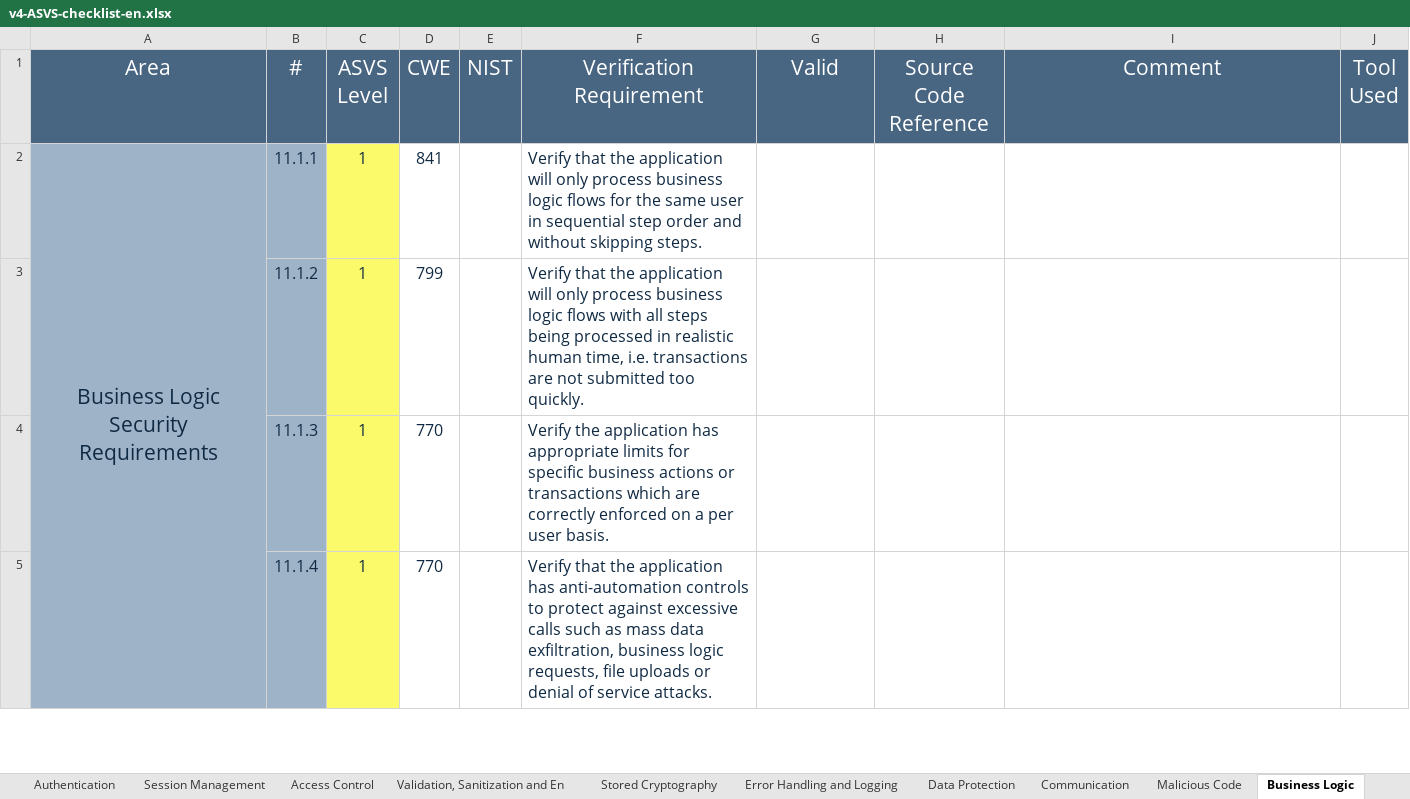
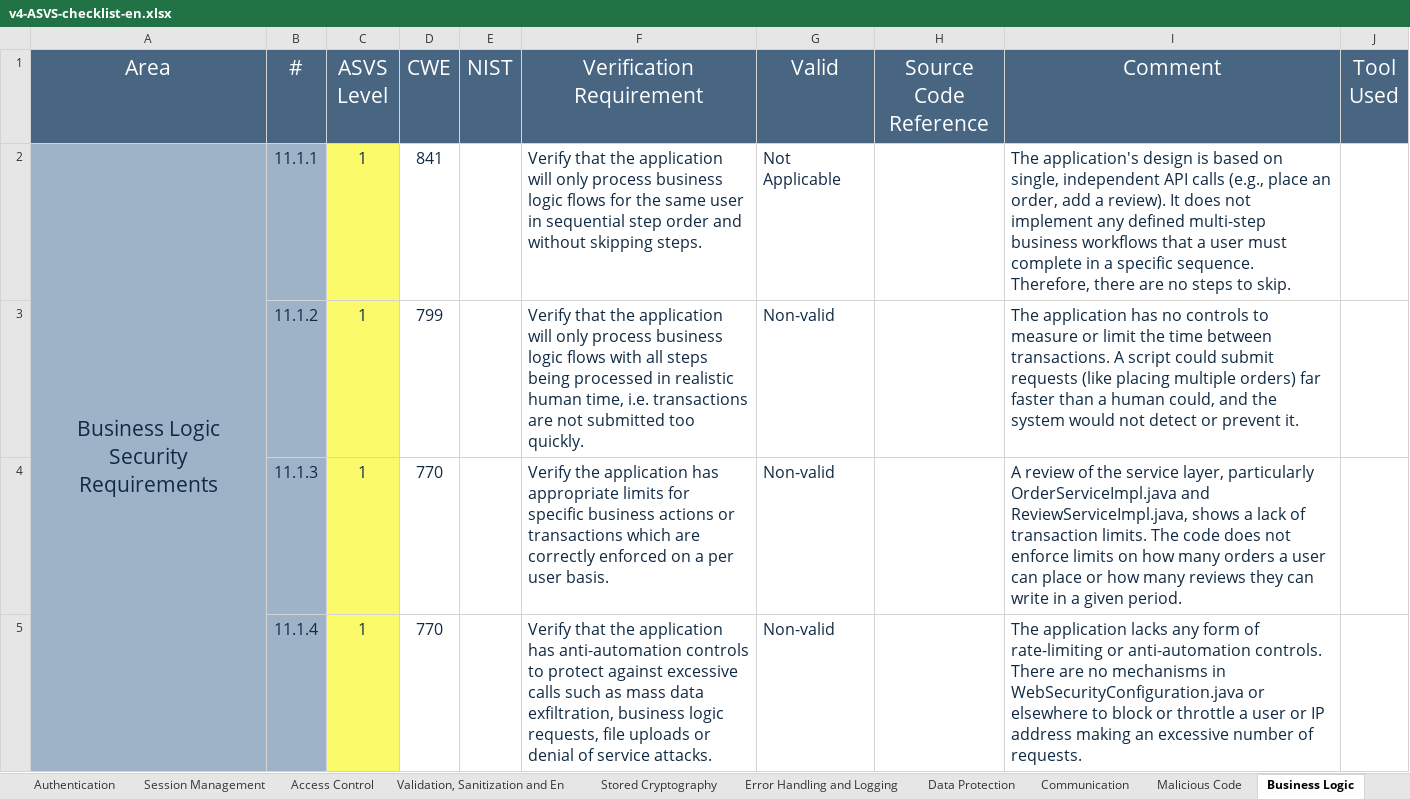
Before and after one commit to desofs2025wednap1/desofs2025_wed_nap_1, an Excel workbook: Deliverables/v4-ASVS-checklist-en.xlsx, sheet Business Logic, drawn as a sheet; only a part is shown; values as stored, in another font and other column widths than the file's, no borders; the diff covers the shown part only; the diff names each change by its address in the sheet, - before the commit and + after, or states it on an @@ line.

```diff
--- a/Deliverables/v4-ASVS-checklist-en.xlsx (sheet Business Logic)
+++ b/Deliverables/v4-ASVS-checklist-en.xlsx (sheet Business Logic)
-G2 (Valid): (empty)
+G2 (Valid): Not Applicable
-I2 (Comment): (empty)
+I2 (Comment): The application's design is based on single, independent API calls (e.g., place an order, add a review). It does not implement any defined multi-step business workflows that a user must complete in a specific sequence. Therefore, there are no steps to skip.
-G3:G5 (Valid): (empty)
+G3:G5 (Valid): Non-valid
-I3 (Comment): (empty)
+I3 (Comment): The application has no controls to measure or limit the time between transactions. A script could submit requests (like placing multiple orders) far faster than a human could, and the system would not detect or prevent it.
-I4 (Comment): (empty)
+I4 (Comment): A review of the service layer, particularly OrderServiceImpl.java and ReviewServiceImpl.java, shows a lack of transaction limits. The code does not enforce limits on how many orders a user can place or how many reviews they can write in a given period.
-I5 (Comment): (empty)
+I5 (Comment): The application lacks any form of rate-limiting or anti-automation controls. There are no mechanisms in WebSecurityConfiguration.java or elsewhere to block or throttle a user or IP address making an excessive number of requests.
```
Also changed, not shown: 8 edited cells elsewhere in this sheet, sheet Configuration, sheet Files and Resources, sheet API and Web Service, sheet Malicious Code, sheet ASVS Results, sheet Data Protection, 1 more sheet, charts or pictures.
